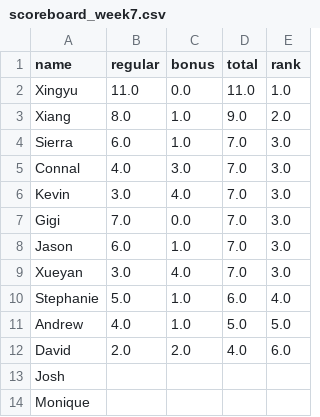
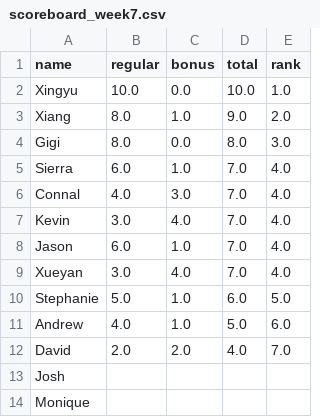
Before and after one commit to HAS-Tools-Fall2021/Forecasting21, a CSV file: weekly_results/scoreboard_week7.csv, drawn as a sheet.

```diff
--- a/weekly_results/scoreboard_week7.csv
+++ b/weekly_results/scoreboard_week7.csv
@@ -1,13 +1,13 @@
 name,regular,bonus,total,rank
-Xingyu,11.0,0.0,11.0,1.0
+Xingyu,10.0,0.0,10.0,1.0
 Xiang,8.0,1.0,9.0,2.0
-Sierra,6.0,1.0,7.0,3.0
-Connal,4.0,3.0,7.0,3.0
-Kevin,3.0,4.0,7.0,3.0
-Gigi,7.0,0.0,7.0,3.0
-Jason,6.0,1.0,7.0,3.0
-Xueyan,3.0,4.0,7.0,3.0
-Stephanie,5.0,1.0,6.0,4.0
-Andrew,4.0,1.0,5.0,5.0
-David,2.0,2.0,4.0,6.0
+Gigi,8.0,0.0,8.0,3.0
+Sierra,6.0,1.0,7.0,4.0
+Connal,4.0,3.0,7.0,4.0
+Kevin,3.0,4.0,7.0,4.0
+Jason,6.0,1.0,7.0,4.0
+Xueyan,3.0,4.0,7.0,4.0
+Stephanie,5.0,1.0,6.0,5.0
+Andrew,4.0,1.0,5.0,6.0
+David,2.0,2.0,4.0,7.0
 Josh,,,,
```
Also changed, not shown: weekly_results/forecast_week7_results.csv, weekly_results/score_details.csv, 5 other files.
